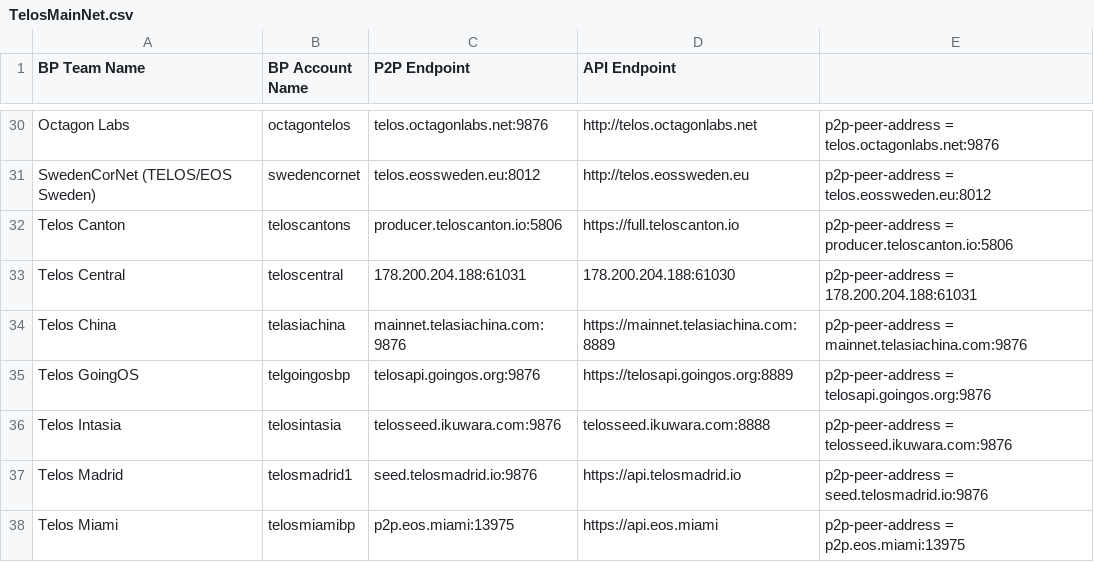
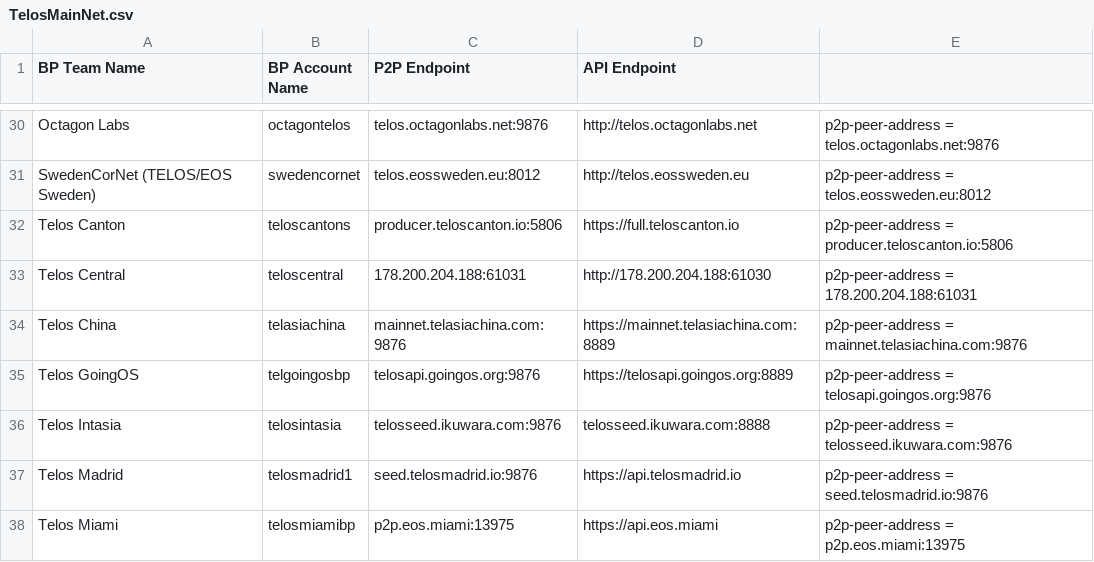
Before and after one commit to telosnetwork/api-p2p-nodes, a CSV file: TelosMainNet.csv, drawn as a sheet; only a part is shown, gaps mark what is left out.

Commit message:
Update TelosMainNet.csv

```diff
--- a/TelosMainNet.csv
+++ b/TelosMainNet.csv
@@ -32,3 +32,3 @@ SwedenCorNet (TELOS/EOS Sweden),swedencornet,telos.eossweden.eu:8012,http://telo
 Telos Canton,teloscantons,producer.teloscanton.io:5806,https://full.teloscanton.io,p2p-peer-address = producer.teloscanton.io:5806
-Telos Central,teloscentral,178.200.204.188:61031,178.200.204.188:61030,p2p-peer-address = 178.200.204.188:61031
+Telos Central,teloscentral,178.200.204.188:61031,http://178.200.204.188:61030,p2p-peer-address = 178.200.204.188:61031
 Telos China,telasiachina,mainnet.telasiachina.com:9876,https://mainnet.telasiachina.com:8889,p2p-peer-address = mainnet.telasiachina.com:9876
```
